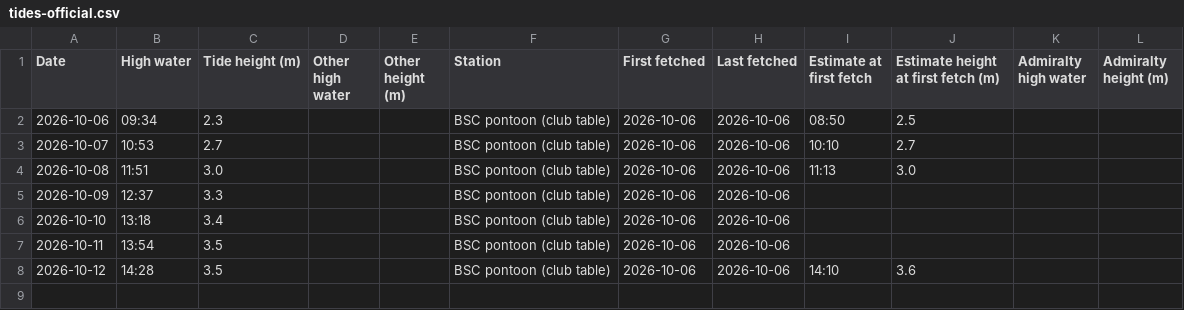
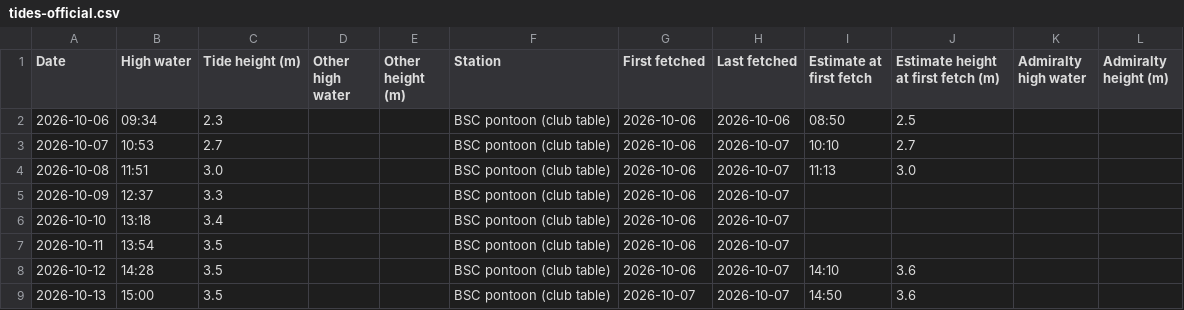
Before and after one commit to bsc-sailing/calendar, a CSV file: tides-official.csv, drawn as a sheet.

Commit message:
Tide check 2026-10-07

```diff
--- a/tides-official.csv
+++ b/tides-official.csv
@@ -2,7 +2,8 @@ Date,High water,Tide height (m),Other high water,Other height (m),Station,First
 2026-10-06,09:34,2.3,,,BSC pontoon (club table),2026-10-06,2026-10-06,08:50,2.5,,
-2026-10-07,10:53,2.7,,,BSC pontoon (club table),2026-10-06,2026-10-06,10:10,2.7,,
-2026-10-08,11:51,3.0,,,BSC pontoon (club table),2026-10-06,2026-10-06,11:13,3.0,,
-2026-10-09,12:37,3.3,,,BSC pontoon (club table),2026-10-06,2026-10-06,,,,
-2026-10-10,13:18,3.4,,,BSC pontoon (club table),2026-10-06,2026-10-06,,,,
-2026-10-11,13:54,3.5,,,BSC pontoon (club table),2026-10-06,2026-10-06,,,,
-2026-10-12,14:28,3.5,,,BSC pontoon (club table),2026-10-06,2026-10-06,14:10,3.6,,
+2026-10-07,10:53,2.7,,,BSC pontoon (club table),2026-10-06,2026-10-07,10:10,2.7,,
+2026-10-08,11:51,3.0,,,BSC pontoon (club table),2026-10-06,2026-10-07,11:13,3.0,,
+2026-10-09,12:37,3.3,,,BSC pontoon (club table),2026-10-06,2026-10-07,,,,
+2026-10-10,13:18,3.4,,,BSC pontoon (club table),2026-10-06,2026-10-07,,,,
+2026-10-11,13:54,3.5,,,BSC pontoon (club table),2026-10-06,2026-10-07,,,,
+2026-10-12,14:28,3.5,,,BSC pontoon (club table),2026-10-06,2026-10-07,14:10,3.6,,
+2026-10-13,15:00,3.5,,,BSC pontoon (club table),2026-10-07,2026-10-07,14:50,3.6,,
```
Also changed, not shown: 1 other file.
